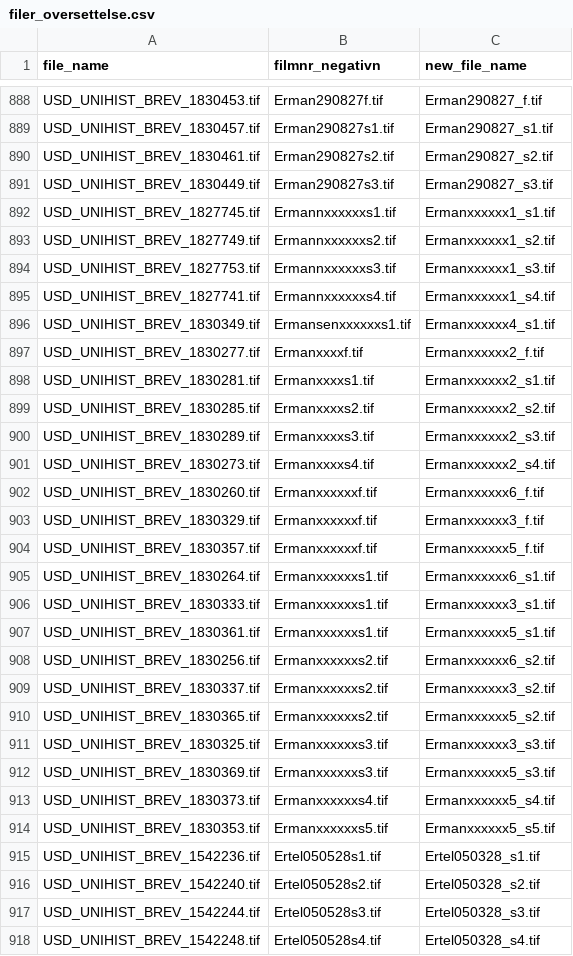
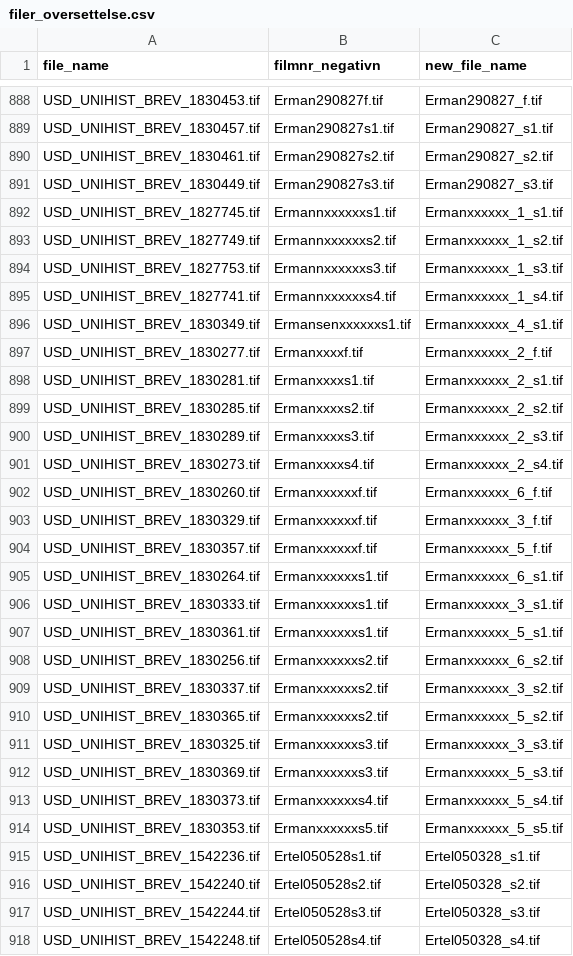
Before and after one commit to uio-library/hansteen-brev, a CSV file: initial_conversion/src/filer_oversettelse.csv (was src/filer_oversettelse.csv), drawn as a sheet; only a part is shown, gaps mark what is left out.

```diff
--- a/src/filer_oversettelse.csv
+++ b/initial_conversion/src/filer_oversettelse.csv
@@ -891,25 +891,25 @@ USD_UNIHIST_BREV_1830461.tif,Erman290827s2.tif,Erman290827_s2.tif
 USD_UNIHIST_BREV_1830449.tif,Erman290827s3.tif,Erman290827_s3.tif
-USD_UNIHIST_BREV_1827745.tif,Ermannxxxxxxs1.tif,Ermanxxxxxx1_s1.tif
-USD_UNIHIST_BREV_1827749.tif,Ermannxxxxxxs2.tif,Ermanxxxxxx1_s2.tif
-USD_UNIHIST_BREV_1827753.tif,Ermannxxxxxxs3.tif,Ermanxxxxxx1_s3.tif
-USD_UNIHIST_BREV_1827741.tif,Ermannxxxxxxs4.tif,Ermanxxxxxx1_s4.tif
-USD_UNIHIST_BREV_1830349.tif,Ermansenxxxxxxs1.tif,Ermanxxxxxx4_s1.tif
-USD_UNIHIST_BREV_1830277.tif,Ermanxxxxf.tif,Ermanxxxxxx2_f.tif
-USD_UNIHIST_BREV_1830281.tif,Ermanxxxxs1.tif,Ermanxxxxxx2_s1.tif
-USD_UNIHIST_BREV_1830285.tif,Ermanxxxxs2.tif,Ermanxxxxxx2_s2.tif
-USD_UNIHIST_BREV_1830289.tif,Ermanxxxxs3.tif,Ermanxxxxxx2_s3.tif
-USD_UNIHIST_BREV_1830273.tif,Ermanxxxxs4.tif,Ermanxxxxxx2_s4.tif
-USD_UNIHIST_BREV_1830260.tif,Ermanxxxxxxf.tif,Ermanxxxxxx6_f.tif
-USD_UNIHIST_BREV_1830329.tif,Ermanxxxxxxf.tif,Ermanxxxxxx3_f.tif
-USD_UNIHIST_BREV_1830357.tif,Ermanxxxxxxf.tif,Ermanxxxxxx5_f.tif
-USD_UNIHIST_BREV_1830264.tif,Ermanxxxxxxs1.tif,Ermanxxxxxx6_s1.tif
-USD_UNIHIST_BREV_1830333.tif,Ermanxxxxxxs1.tif,Ermanxxxxxx3_s1.tif
-USD_UNIHIST_BREV_1830361.tif,Ermanxxxxxxs1.tif,Ermanxxxxxx5_s1.tif
-USD_UNIHIST_BREV_1830256.tif,Ermanxxxxxxs2.tif,Ermanxxxxxx6_s2.tif
-USD_UNIHIST_BREV_1830337.tif,Ermanxxxxxxs2.tif,Ermanxxxxxx3_s2.tif
-USD_UNIHIST_BREV_1830365.tif,Ermanxxxxxxs2.tif,Ermanxxxxxx5_s2.tif
-USD_UNIHIST_BREV_1830325.tif,Ermanxxxxxxs3.tif,Ermanxxxxxx3_s3.tif
-USD_UNIHIST_BREV_1830369.tif,Ermanxxxxxxs3.tif,Ermanxxxxxx5_s3.tif
-USD_UNIHIST_BREV_1830373.tif,Ermanxxxxxxs4.tif,Ermanxxxxxx5_s4.tif
-USD_UNIHIST_BREV_1830353.tif,Ermanxxxxxxs5.tif,Ermanxxxxxx5_s5.tif
+USD_UNIHIST_BREV_1827745.tif,Ermannxxxxxxs1.tif,Ermanxxxxxx_1_s1.tif
+USD_UNIHIST_BREV_1827749.tif,Ermannxxxxxxs2.tif,Ermanxxxxxx_1_s2.tif
+USD_UNIHIST_BREV_1827753.tif,Ermannxxxxxxs3.tif,Ermanxxxxxx_1_s3.tif
+USD_UNIHIST_BREV_1827741.tif,Ermannxxxxxxs4.tif,Ermanxxxxxx_1_s4.tif
+USD_UNIHIST_BREV_1830349.tif,Ermansenxxxxxxs1.tif,Ermanxxxxxx_4_s1.tif
+USD_UNIHIST_BREV_1830277.tif,Ermanxxxxf.tif,Ermanxxxxxx_2_f.tif
+USD_UNIHIST_BREV_1830281.tif,Ermanxxxxs1.tif,Ermanxxxxxx_2_s1.tif
+USD_UNIHIST_BREV_1830285.tif,Ermanxxxxs2.tif,Ermanxxxxxx_2_s2.tif
+USD_UNIHIST_BREV_1830289.tif,Ermanxxxxs3.tif,Ermanxxxxxx_2_s3.tif
+USD_UNIHIST_BREV_1830273.tif,Ermanxxxxs4.tif,Ermanxxxxxx_2_s4.tif
+USD_UNIHIST_BREV_1830260.tif,Ermanxxxxxxf.tif,Ermanxxxxxx_6_f.tif
+USD_UNIHIST_BREV_1830329.tif,Ermanxxxxxxf.tif,Ermanxxxxxx_3_f.tif
+USD_UNIHIST_BREV_1830357.tif,Ermanxxxxxxf.tif,Ermanxxxxxx_5_f.tif
+USD_UNIHIST_BREV_1830264.tif,Ermanxxxxxxs1.tif,Ermanxxxxxx_6_s1.tif
+USD_UNIHIST_BREV_1830333.tif,Ermanxxxxxxs1.tif,Ermanxxxxxx_3_s1.tif
+USD_UNIHIST_BREV_1830361.tif,Ermanxxxxxxs1.tif,Ermanxxxxxx_5_s1.tif
+USD_UNIHIST_BREV_1830256.tif,Ermanxxxxxxs2.tif,Ermanxxxxxx_6_s2.tif
+USD_UNIHIST_BREV_1830337.tif,Ermanxxxxxxs2.tif,Ermanxxxxxx_3_s2.tif
+USD_UNIHIST_BREV_1830365.tif,Ermanxxxxxxs2.tif,Ermanxxxxxx_5_s2.tif
+USD_UNIHIST_BREV_1830325.tif,Ermanxxxxxxs3.tif,Ermanxxxxxx_3_s3.tif
+USD_UNIHIST_BREV_1830369.tif,Ermanxxxxxxs3.tif,Ermanxxxxxx_5_s3.tif
+USD_UNIHIST_BREV_1830373.tif,Ermanxxxxxxs4.tif,Ermanxxxxxx_5_s4.tif
+USD_UNIHIST_BREV_1830353.tif,Ermanxxxxxxs5.tif,Ermanxxxxxx_5_s5.tif
 USD_UNIHIST_BREV_1542236.tif,Ertel050528s1.tif,Ertel050328_s1.tif
```
Also changed, not shown: initial_conversion/src/foto_kort.csv, 41 other files.
